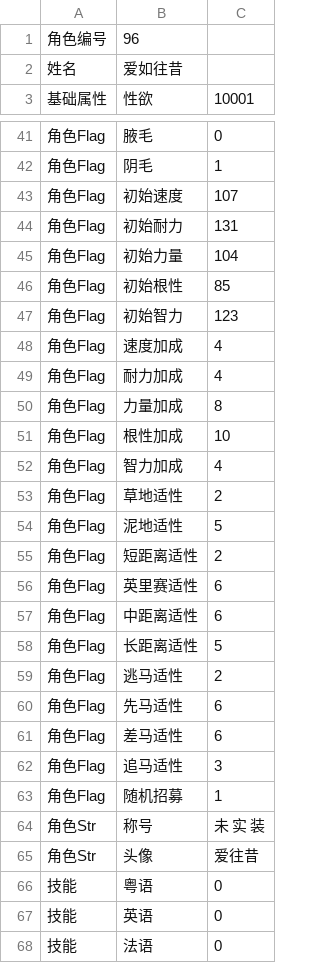
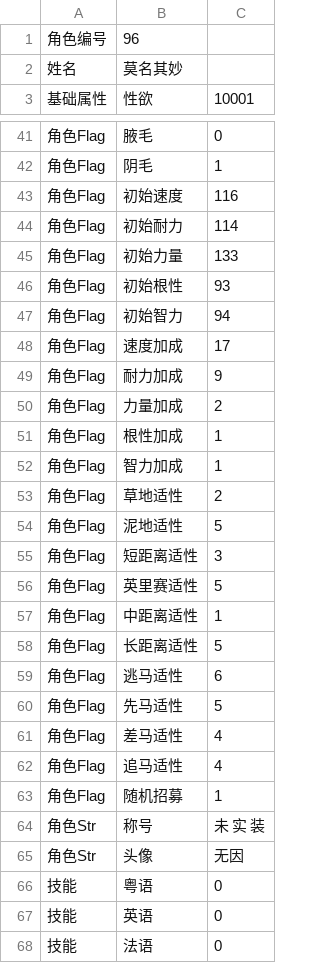
Before and after one commit to yikisi/2, a CSV file: csv/Chara/Chara1096.csv, drawn as a sheet; only a part is shown, gaps mark what is left out; the diff covers the shown part only.

```diff
--- a/csv/Chara/Chara1096.csv
+++ b/csv/Chara/Chara1096.csv
@@ -1,3 +1,3 @@
 角色编号,96
-姓名,爱如往昔
+姓名,莫名其妙
 基础属性,性欲,10001
@@ -42,25 +42,25 @@
 角色Flag,阴毛,1
-角色Flag,初始速度,107
-角色Flag,初始耐力,131
-角色Flag,初始力量,104
-角色Flag,初始根性,85
-角色Flag,初始智力,123
-角色Flag,速度加成,4
-角色Flag,耐力加成,4
-角色Flag,力量加成,8
-角色Flag,根性加成,10
-角色Flag,智力加成,4
+角色Flag,初始速度,116
+角色Flag,初始耐力,114
+角色Flag,初始力量,133
+角色Flag,初始根性,93
+角色Flag,初始智力,94
+角色Flag,速度加成,17
+角色Flag,耐力加成,9
+角色Flag,力量加成,2
+角色Flag,根性加成,1
+角色Flag,智力加成,1
 角色Flag,草地适性,2
 角色Flag,泥地适性,5
-角色Flag,短距离适性,2
-角色Flag,英里赛适性,6
-角色Flag,中距离适性,6
+角色Flag,短距离适性,3
+角色Flag,英里赛适性,5
+角色Flag,中距离适性,1
 角色Flag,长距离适性,5
-角色Flag,逃马适性,2
-角色Flag,先马适性,6
-角色Flag,差马适性,6
-角色Flag,追马适性,3
+角色Flag,逃马适性,6
+角色Flag,先马适性,5
+角色Flag,差马适性,4
+角色Flag,追马适性,4
 角色Flag,随机招募,1
 角色Str,称号,未 实 装
-角色Str,头像,爱往昔
+角色Str,头像,无因
 技能,粤语,0
```
Also changed, not shown: 13 edited cells elsewhere in this file, csv/GameBase.csv, res/others/others.csv, 15 other files.
